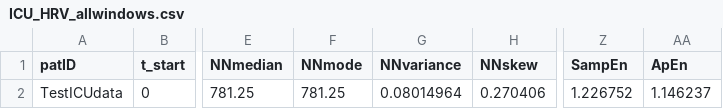
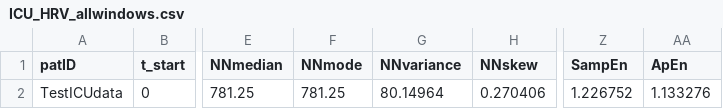
Before and after one commit to cliffordlab/PhysioNet-Cardiovascular-Signal-Toolbox, a CSV file: Demos/ReferenceOutput/ICU_HRV_allwindows.csv, drawn as a sheet; only a part is shown, gaps mark what is left out; the diff names each change by its address in the sheet, - before the commit and + after, or states it on an @@ line.

```diff
--- a/Demos/ReferenceOutput/ICU_HRV_allwindows.csv
+++ b/Demos/ReferenceOutput/ICU_HRV_allwindows.csv
-G2 (NNvariance): 0.08014964
+G2 (NNvariance): 80.14964
-AA2 (ApEn): 1.146237
+AA2 (ApEn): 1.133276
```
Also changed, not shown: Demos/ReferenceOutput/NSR_HRV_allwindows_allpatients.csv, Demos/ReferenceOutput/StandardizedData_HRV_allwindows.csv.
